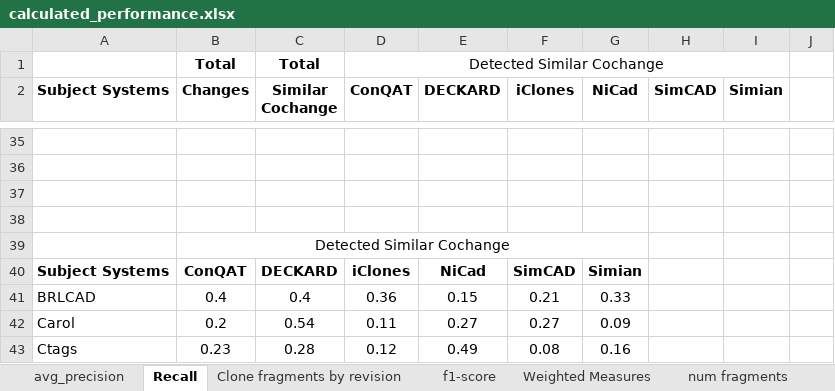
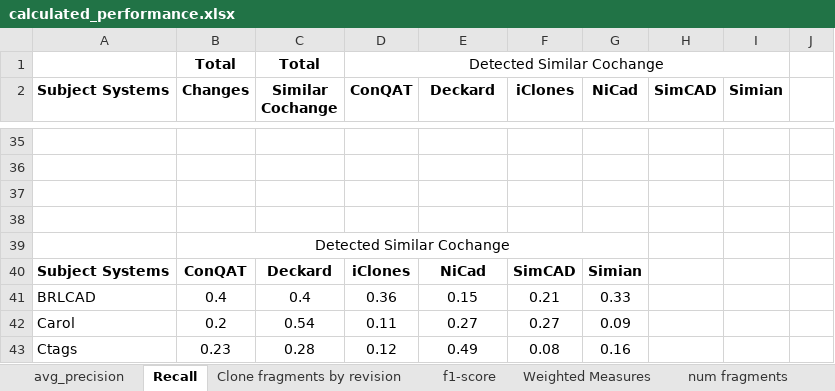
Before and after one commit to mnadims/FindCochangeByClone, an Excel workbook: data_files/final_dataset/calculated_performance.xlsx, sheet Recall, drawn as a sheet; only a part is shown, gaps mark what is left out; values as stored, in another font and other column widths than the file's, no borders; charts and pictures not drawn; the diff names each change by its address in the sheet, - before the commit and + after, or states it on an @@ line.

Commit message:
Calculated recall for merged tool combination

```diff
--- a/data_files/final_dataset/calculated_performance.xlsx (sheet Recall)
+++ b/data_files/final_dataset/calculated_performance.xlsx (sheet Recall)
-E2: DECKARD
+E2: Deckard
-C40 (Similar Cochange): DECKARD
+C40 (Similar Cochange): Deckard
```
Also changed, not shown: sheet f1-score, charts or pictures, data_files/final_dataset/final_ranks.xlsx, 42 other files.
